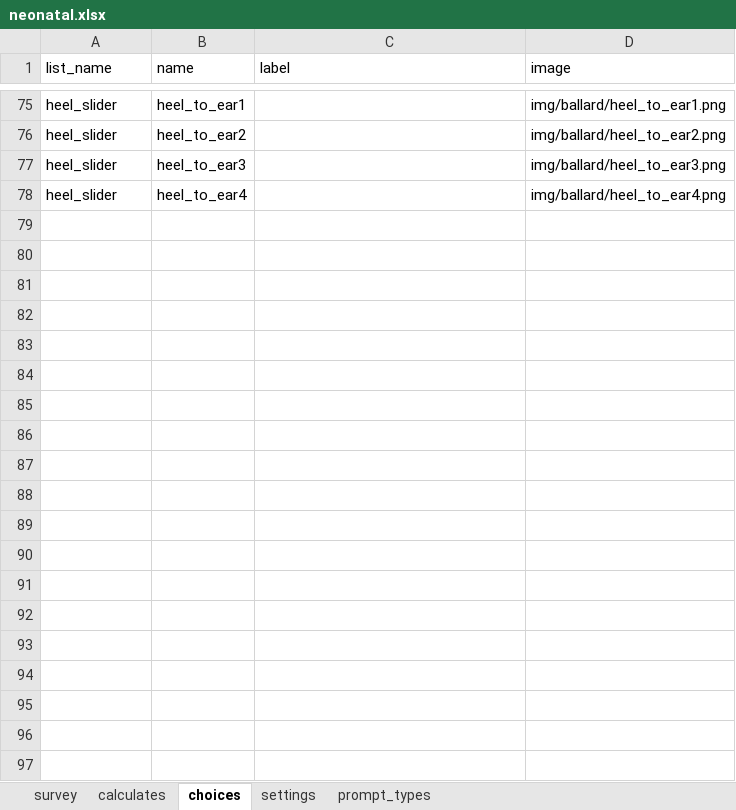
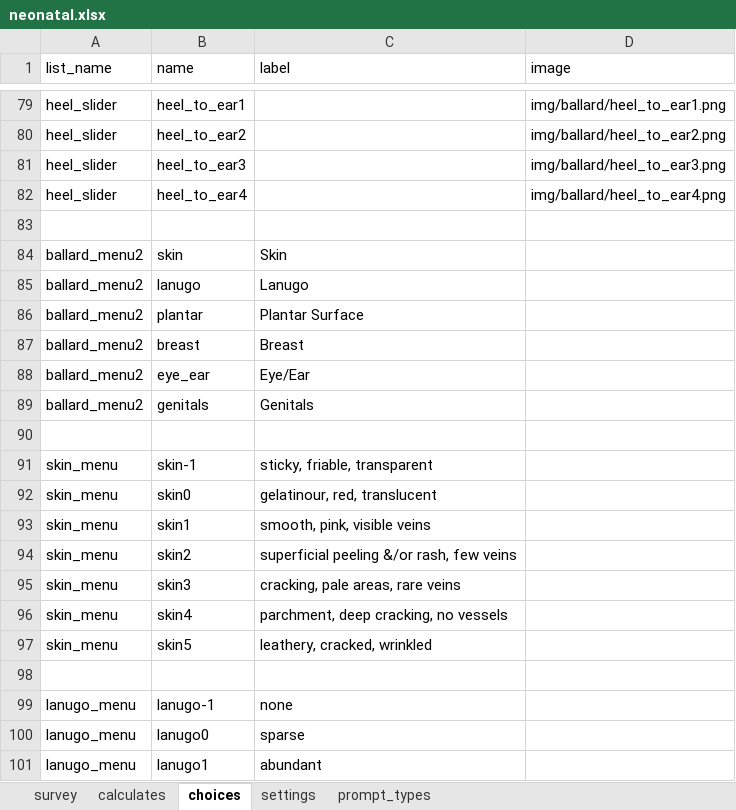
Before and after one commit to xiaoj/481web, an Excel workbook: opendatakit.collect2/form-files/neonatal/neonatal.xlsx, sheet choices, drawn as a sheet; only a part is shown, gaps mark what is left out; values as stored, in another font and other column widths than the file's, no borders; the diff covers the shown part only; the diff names each change by its address in the sheet, - before the commit and + after, or states it on an @@ line.

Commit message:
Finished physical ballard exam

```diff
--- a/opendatakit.collect2/form-files/neonatal/neonatal.xlsx (sheet choices)
+++ b/opendatakit.collect2/form-files/neonatal/neonatal.xlsx (sheet choices)
+row 83: (empty)
+row 84: ballard_menu2 | skin | Skin
+row 85: ballard_menu2 | lanugo | Lanugo
+row 86: ballard_menu2 | plantar | Plantar Surface
+row 87: ballard_menu2 | breast | Breast
+row 88: ballard_menu2 | eye_ear | Eye/Ear
+row 89: ballard_menu2 | genitals | Genitals
+row 90: (empty)
+row 91: skin_menu | skin-1 | sticky, friable, transparent
+row 92: skin_menu | skin0 | gelatinour, red, translucent
+row 93: skin_menu | skin1 | smooth, pink, visible veins
+row 94: skin_menu | skin2 | superficial peeling &/or rash, few veins
+row 95: skin_menu | skin3 | cracking, pale areas, rare veins
+row 96: skin_menu | skin4 | parchment, deep cracking, no vessels
+row 97: skin_menu | skin5 | leathery, cracked, wrinkled
+row 98: (empty)
+row 99: lanugo_menu | lanugo-1 | none
+row 100: lanugo_menu | lanugo0 | sparse
+row 101: lanugo_menu | lanugo1 | abundant
```
Also changed, not shown: 37 added rows elsewhere in this sheet, sheet survey, sheet calculates, 2 other files.
